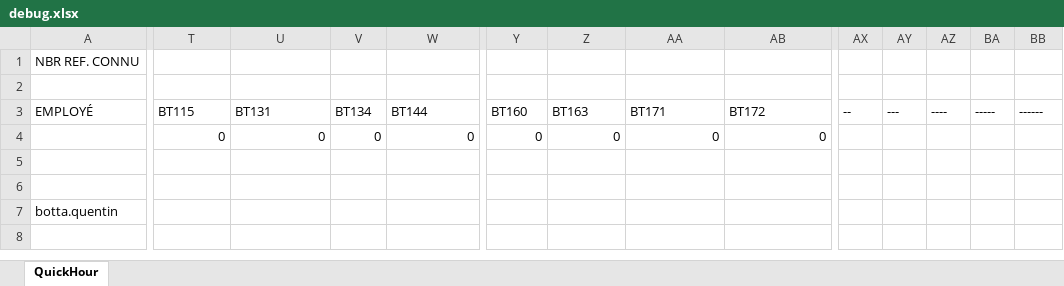
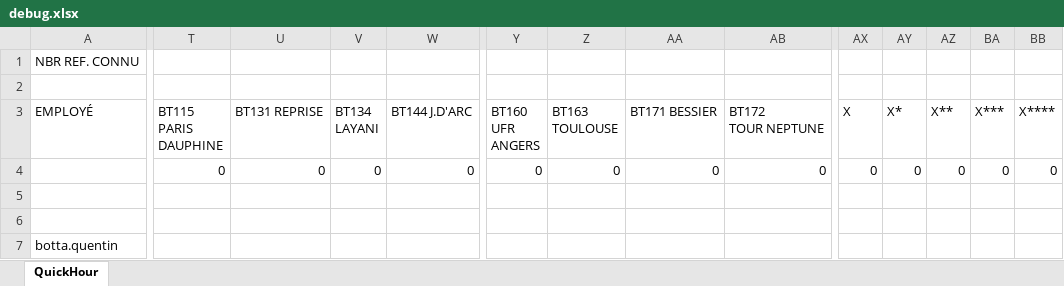
Before and after one commit to Caceresenzo/QuickHour, an Excel workbook: export/debug.xlsx, sheet QuickHour, drawn as a sheet; only a part is shown, gaps mark what is left out; the shorter side is filled out with more unchanged rows; values as stored, in another font and other column widths than the file's, no borders; ↵ is a line break in a cell; the diff covers the shown part only; the diff names each change by its address in the sheet, - before the commit and + after, or states it on an @@ line.

```diff
--- a/export/debug.xlsx (sheet QuickHour)
+++ b/export/debug.xlsx (sheet QuickHour)
-T3: BT115
+T3: BT115 ↵ PARIS DAUPHINE
-U3: BT131
+U3: BT131 REPRISE
-V3: BT134
+V3: BT134 ↵ LAYANI
-W3: BT144
+W3: BT144 J.D'ARC
-Y3: BT160
+Y3: BT160 ↵ UFR ↵ ANGERS
-Z3: BT163
+Z3: BT163 TOULOUSE
-AA3: BT171
+AA3: BT171 BESSIER
-AB3: BT172
+AB3: BT172 ↵ TOUR NEPTUNE
-AX3: --
+AX3: X
-AY3: ---
+AY3: X*
-AZ3: ----
+AZ3: X**
-BA3: -----
+BA3: X***
-BB3: ------
+BB3: X****
-AX4 (X): (empty)
+AX4 (X): 0
-AY4 (X*): (empty)
+AY4 (X*): 0
-AZ4 (X**): (empty)
+AZ4 (X**): 0
-BA4 (X***): (empty)
+BA4 (X***): 0
-BB4 (X****): (empty)
+BB4 (X****): 0
```
Also changed, not shown: 24 edited cells elsewhere in this sheet, 10 other files.
